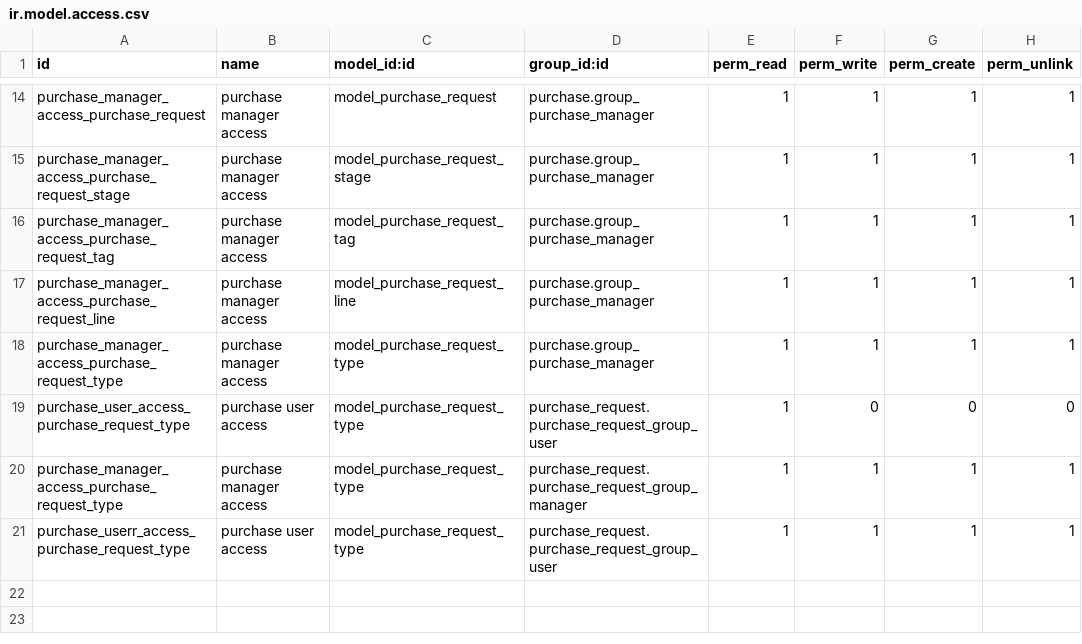
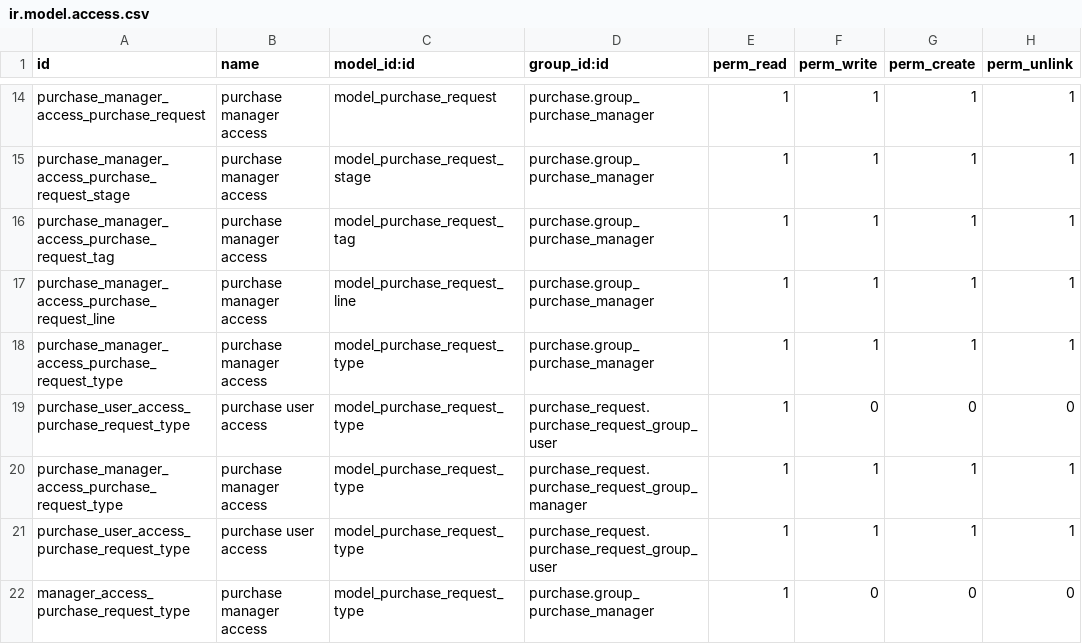
Before and after one commit to idealisconsultingbe/Semlex, a CSV file: purchase_request/security/ir.model.access.csv, drawn as a sheet; only a part is shown, gaps mark what is left out.

Commit message:
[DEV] adapt smart purchase_request / custom semlex

```diff
--- a/purchase_request/security/ir.model.access.csv
+++ b/purchase_request/security/ir.model.access.csv
@@ -20,2 +20,3 @@ purchase_user_access_purchase_request_type,purchase user access,model_purchase_r
 purchase_manager_access_purchase_request_type,purchase manager access,model_purchase_request_type,purchase_request.purchase_request_group_manager,1,1,1,1
-purchase_userr_access_purchase_request_type,purchase user access,model_purchase_request_type,purchase_request.purchase_request_group_user,1,1,1,1
+purchase_user_access_purchase_request_type,purchase user access,model_purchase_request_type,purchase_request.purchase_request_group_user,1,1,1,1
+manager_access_purchase_request_type,purchase manager access,model_purchase_request_type,purchase.group_purchase_manager,1,0,0,0
```
Also changed, not shown: 19 other files.
